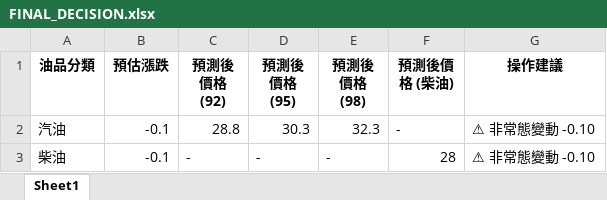
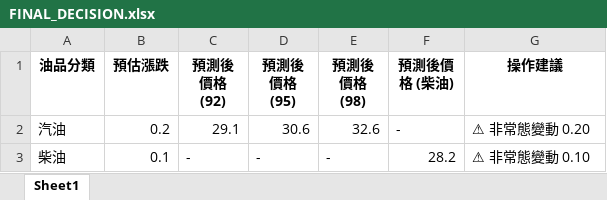
Before and after one commit to t2wqr27-tech/oil-price-prediction, an Excel workbook: 週五精準預測成果/FINAL_DECISION.xlsx, sheet Sheet1, drawn as a sheet; values as stored, in another font and other column widths than the file's, no borders; the diff names each change by its address in the sheet, - before the commit and + after, or states it on an @@ line.

```diff
--- a/週五精準預測成果/FINAL_DECISION.xlsx (sheet Sheet1)
+++ b/週五精準預測成果/FINAL_DECISION.xlsx (sheet Sheet1)
-B2 (預估漲跌): -0.1
+B2 (預估漲跌): 0.2
-C2 (預測後價格 (92)): 28.8
+C2 (預測後價格 (92)): 29.1
-D2 (預測後價格 (95)): 30.3
+D2 (預測後價格 (95)): 30.6
-E2 (預測後價格 (98)): 32.3
+E2 (預測後價格 (98)): 32.6
-G2 (操作建議): ⚠ 非常態變動 -0.10
+G2 (操作建議): ⚠ 非常態變動 0.20
-B3 (預估漲跌): -0.1
+B3 (預估漲跌): 0.1
-F3 (預測後價格 (柴油)): 28
+F3 (預測後價格 (柴油)): 28.2
-G3 (操作建議): ⚠ 非常態變動 -0.10
+G3 (操作建議): ⚠ 非常態變動 0.10
```
Also changed, not shown: data/features_realtime.xlsx, 週五精準預測成果/FINAL_DECISION_RAW.xlsx, 19 other files.
